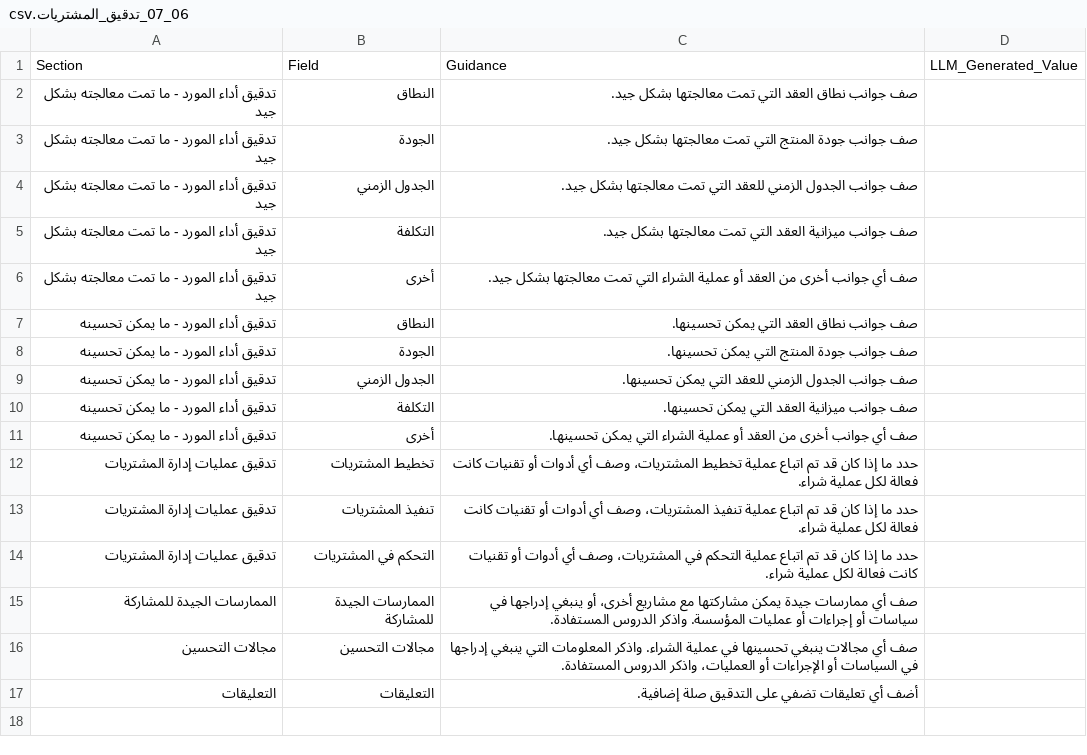
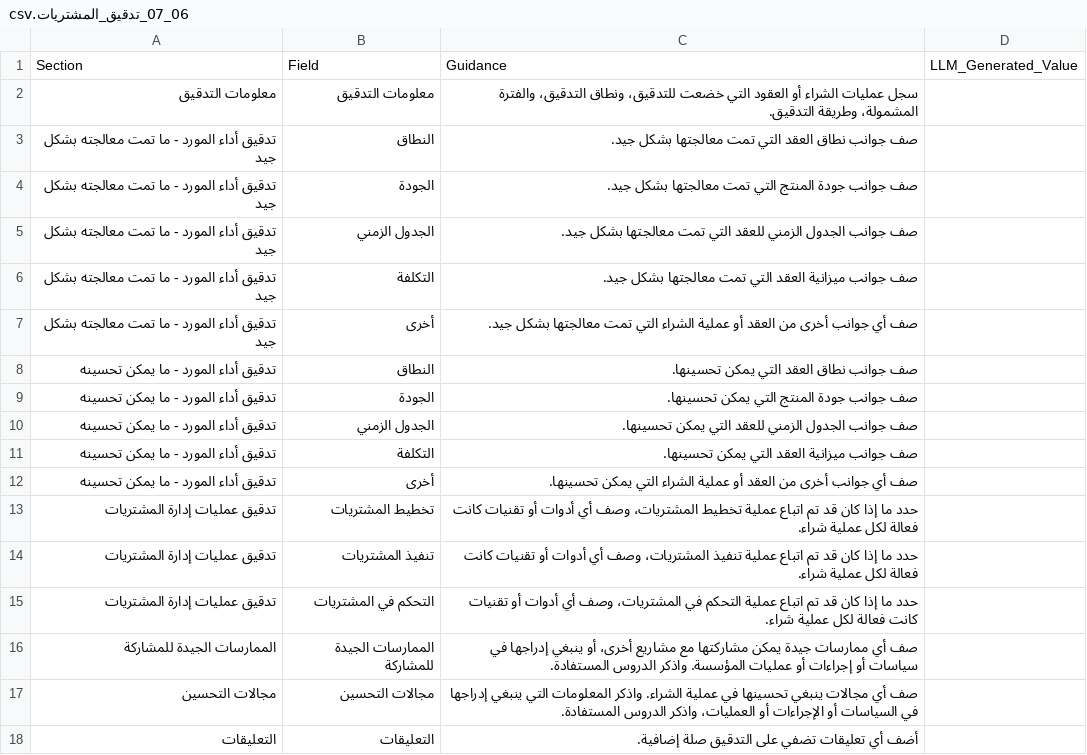
Before and after one commit to fakhruldeen/Tasleemat, a CSV file: forms/ar/06_المراقبة_والتحكم/07_تدقيق_المشتريات/06_07_تدقيق_المشتريات.csv, drawn as a sheet.

```diff
--- a/forms/ar/06_المراقبة_والتحكم/07_تدقيق_المشتريات/06_07_تدقيق_المشتريات.csv
+++ b/forms/ar/06_المراقبة_والتحكم/07_تدقيق_المشتريات/06_07_تدقيق_المشتريات.csv
@@ -1,2 +1,3 @@
 Section,Field,Guidance,LLM_Generated_Value
+معلومات التدقيق,معلومات التدقيق,سجل عمليات الشراء أو العقود التي خضعت للتدقيق، ونطاق التدقيق، والفترة المشمولة، وطريقة التدقيق.,
 تدقيق أداء المورد - ما تمت معالجته بشكل جيد,النطاق,صف جوانب نطاق العقد التي تمت معالجتها بشكل جيد.,
```
Also changed, not shown: forms/06_Monitoring_and_Controlling/07_Procurement_Audit/06_07_Procurement_Audit.csv, 4 other files.
